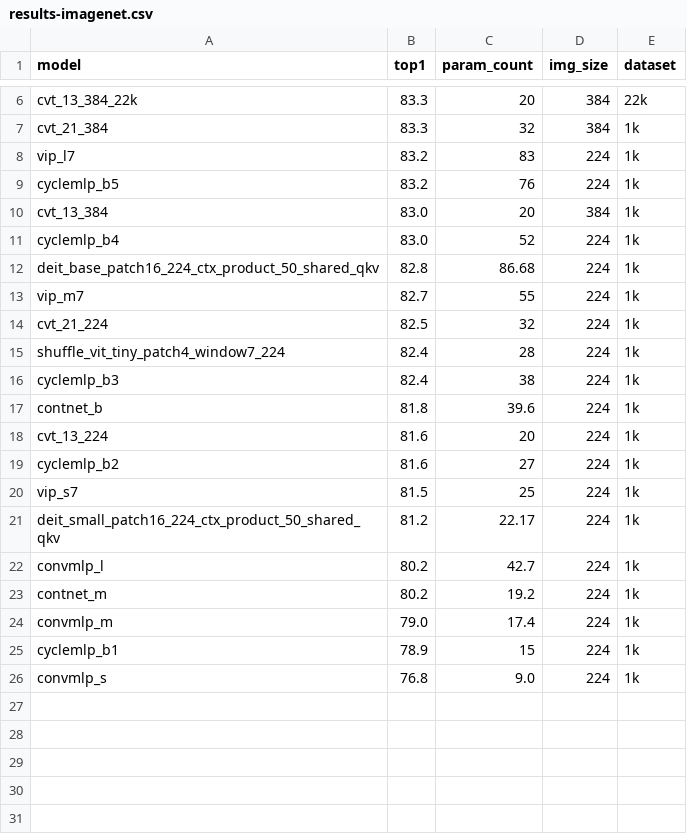
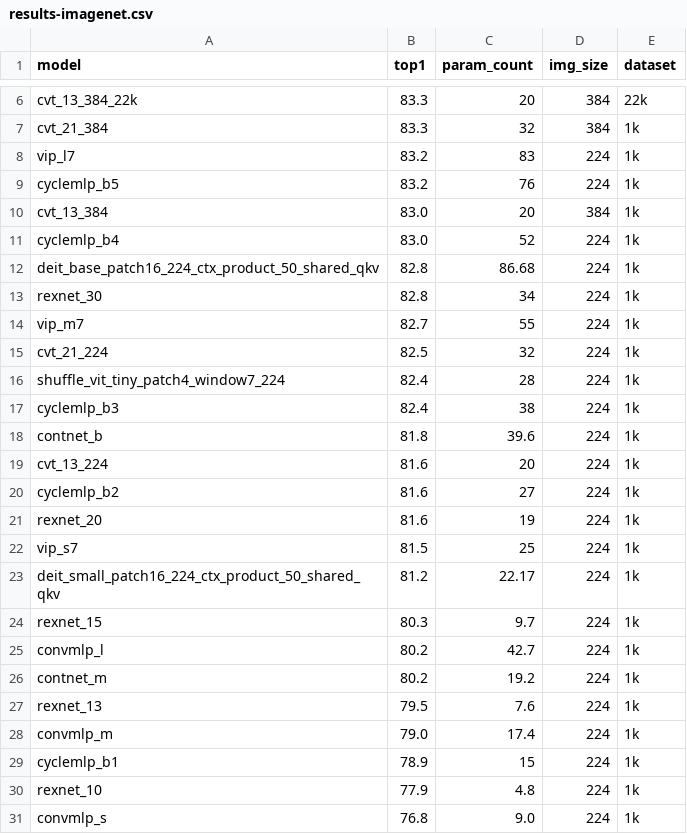
Before and after one commit to okotaku/mmtimm, a CSV file: results/results-imagenet.csv, drawn as a sheet; only a part is shown, gaps mark what is left out; the diff names each change by its address in the sheet, - before the commit and + after, or states it on an @@ line.

Commit message:
add rexnet

```diff
--- a/results/results-imagenet.csv
+++ b/results/results-imagenet.csv
+row 13: rexnet_30 | 82.8 | 34 | 224 | 1k
+row 21: rexnet_20 | 81.6 | 19 | 224 | 1k
+row 24: rexnet_15 | 80.3 | 9.7 | 224 | 1k
+row 27: rexnet_13 | 79.5 | 7.6 | 224 | 1k
+row 30: rexnet_10 | 77.9 | 4.8 | 224 | 1k
```
Also changed, not shown: 4 other files.
